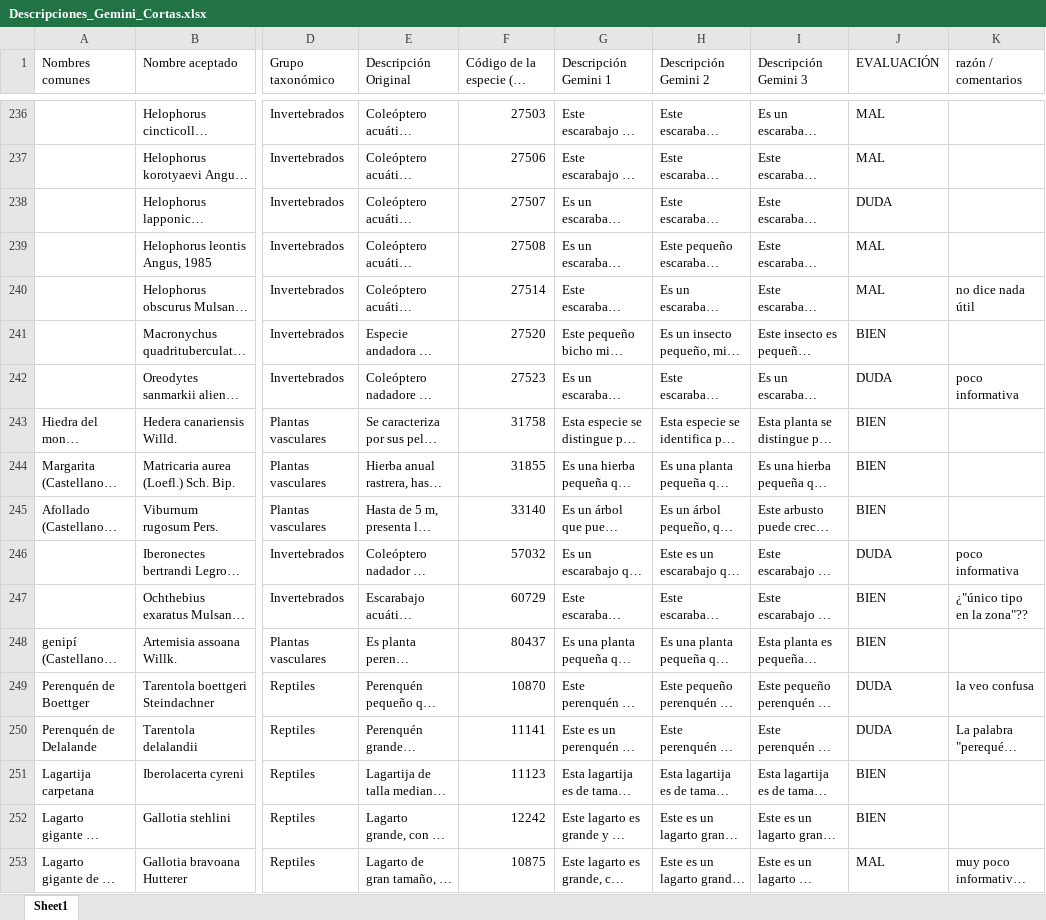
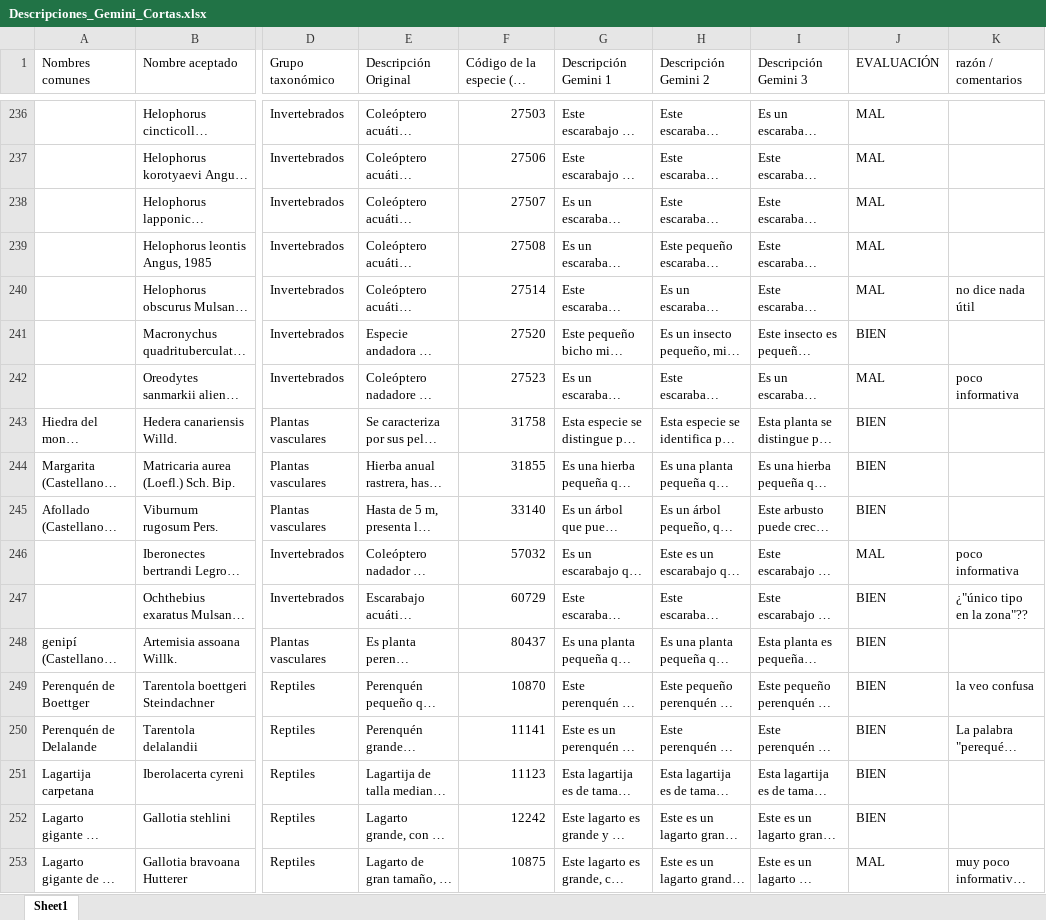
Before and after one commit to alberalm/Hackathon-PNAV, an Excel workbook: 2. Finetuning/Descripciones_Gemini_Cortas.xlsx, sheet Sheet1, drawn as a sheet; only a part is shown, gaps mark what is left out; long unchanged cells end in …; values as stored, in another font and other column widths than the file's, no cell formats; the diff covers the shown part only; the diff names each change by its address in the sheet, - before the commit and + after, or states it on an @@ line.

Commit message:
Update Descripciones_Gemini_Cortas.xlsx

```diff
--- a/2. Finetuning/Descripciones_Gemini_Cortas.xlsx (sheet Sheet1)
+++ b/2. Finetuning/Descripciones_Gemini_Cortas.xlsx (sheet Sheet1)
-J238 (EVALUACIÓN): DUDA
+J238 (EVALUACIÓN): MAL
-J242 (EVALUACIÓN): DUDA
+J242 (EVALUACIÓN): MAL
-J246 (EVALUACIÓN): DUDA
+J246 (EVALUACIÓN): MAL
-J249:J250 (EVALUACIÓN): DUDA
+J249:J250 (EVALUACIÓN): BIEN
```
Also changed, not shown: 161 edited cells elsewhere in this sheet, cell formats.
